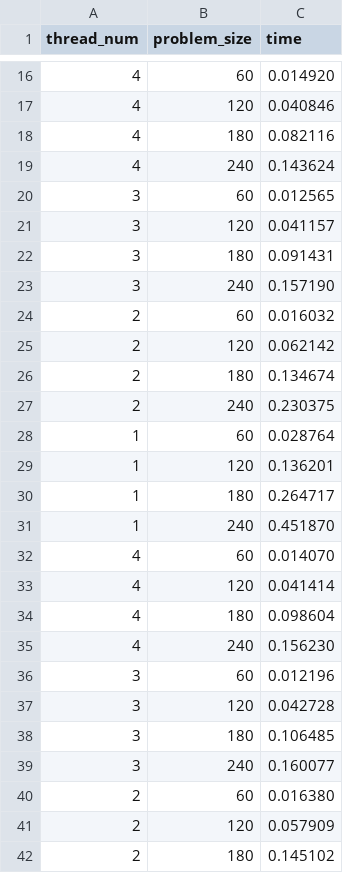
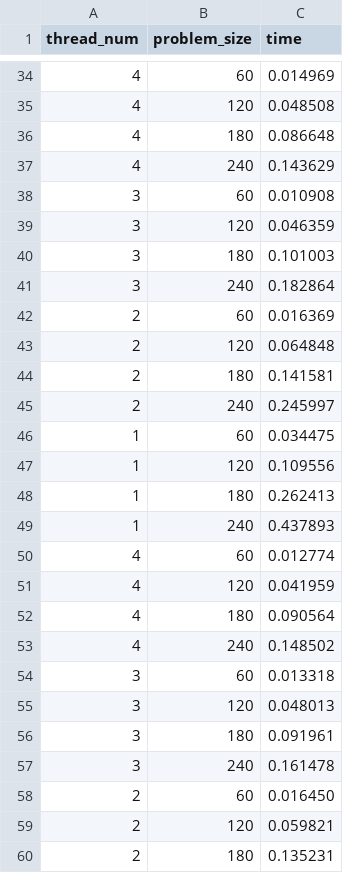
Before and after one commit to pk1890/pa-project, a CSV file: report2.csv, drawn as a sheet; only a part is shown, gaps mark what is left out; addresses are those after the commit; the diff covers the shown part only; the diff names each change by its address in the sheet, - before the commit and + after, or states it on an @@ line.

```diff
--- a/report2.csv
+++ b/report2.csv
-C34 (time): 0.014920
+C34 (time): 0.014969
-C35 (time): 0.040846
+C35 (time): 0.048508
-C36 (time): 0.082116
+C36 (time): 0.086648
-C37 (time): 0.143624
+C37 (time): 0.143629
-C38 (time): 0.012565
+C38 (time): 0.010908
-C39 (time): 0.041157
+C39 (time): 0.046359
-C40 (time): 0.091431
+C40 (time): 0.101003
-C41 (time): 0.157190
+C41 (time): 0.182864
-C42 (time): 0.016032
+C42 (time): 0.016369
-C43 (time): 0.062142
+C43 (time): 0.064848
-C44 (time): 0.134674
+C44 (time): 0.141581
-C45 (time): 0.230375
+C45 (time): 0.245997
-C46 (time): 0.028764
+C46 (time): 0.034475
-C47 (time): 0.136201
+C47 (time): 0.109556
-C48 (time): 0.264717
+C48 (time): 0.262413
-C49 (time): 0.451870
+C49 (time): 0.437893
-C50 (time): 0.014070
+C50 (time): 0.012774
-C51 (time): 0.041414
+C51 (time): 0.041959
-C52 (time): 0.098604
+C52 (time): 0.090564
-C53 (time): 0.156230
+C53 (time): 0.148502
-C54 (time): 0.012196
+C54 (time): 0.013318
-C55 (time): 0.042728
+C55 (time): 0.048013
-C56 (time): 0.106485
+C56 (time): 0.091961
-C57 (time): 0.160077
+C57 (time): 0.161478
-C58 (time): 0.016380
+C58 (time): 0.016450
-C59 (time): 0.057909
+C59 (time): 0.059821
-C60 (time): 0.145102
+C60 (time): 0.135231
```
Also changed, not shown: 37 added rows, 3 removed rows and 16 edited cells elsewhere in this file, 1 other file.
